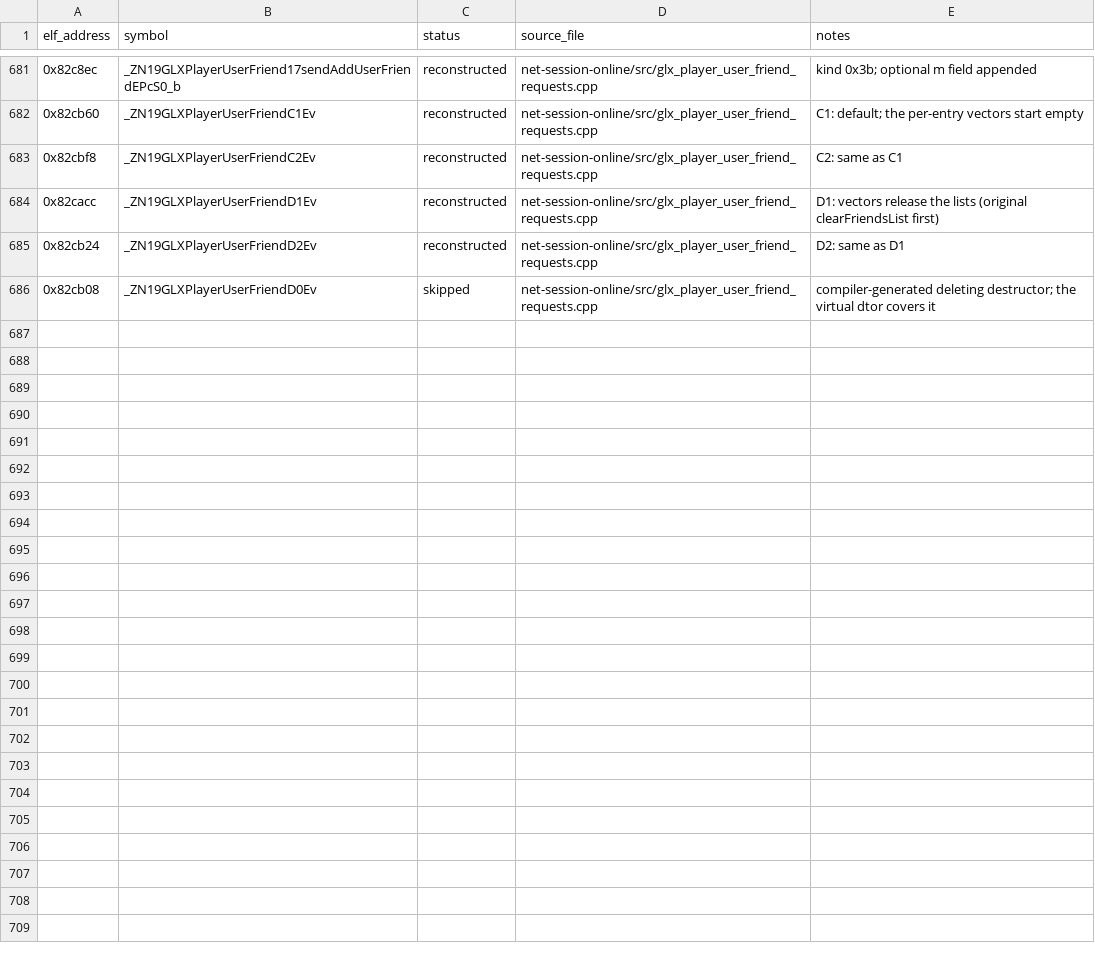
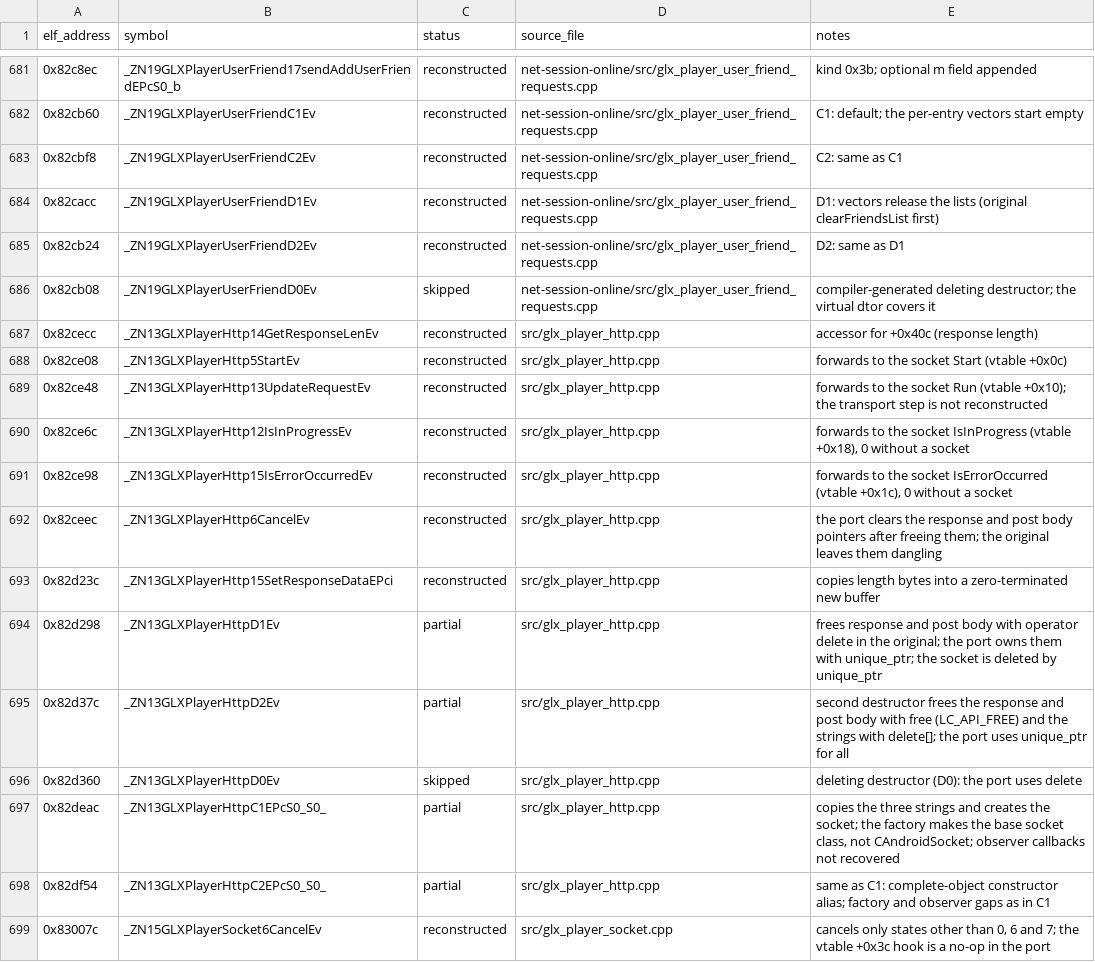
Before and after one commit to AdamCelermajer/DH_sc, a CSV file: port/decomp-reconstruction/net-session-online/ledger.csv, drawn as a sheet; only a part is shown, gaps mark what is left out; the diff covers the shown part only; the diff names each change by its address in the sheet, - before the commit and + after, or states it on an @@ line.

```diff
--- a/port/decomp-reconstruction/net-session-online/ledger.csv
+++ b/port/decomp-reconstruction/net-session-online/ledger.csv
+row 687: 0x82cecc | _ZN13GLXPlayerHttp14GetResponseLenEv | reconstructed | src/glx_player_http.cpp | accessor for +0x40c (response length)
+row 688: 0x82ce08 | _ZN13GLXPlayerHttp5StartEv | reconstructed | src/glx_player_http.cpp | forwards to the socket Start (vtable +0x0c)
+row 689: 0x82ce48 | _ZN13GLXPlayerHttp13UpdateRequestEv | reconstructed | src/glx_player_http.cpp | forwards to the socket Run (vtable +0x10); the transport step is not reconstructed
+row 690: 0x82ce6c | _ZN13GLXPlayerHttp12IsInProgressEv | reconstructed | src/glx_player_http.cpp | forwards to the socket IsInProgress (vtable +0x18), 0 without a socket
+row 691: 0x82ce98 | _ZN13GLXPlayerHttp15IsErrorOccurredEv | reconstructed | src/glx_player_http.cpp | forwards to the socket IsErrorOccurred (vtable +0x1c), 0 without a socket
+row 692: 0x82ceec | _ZN13GLXPlayerHttp6CancelEv | reconstructed | src/glx_player_http.cpp | the port clears the response and post body pointers after freeing them; the original leaves them dangling
+row 693: 0x82d23c | _ZN13GLXPlayerHttp15SetResponseDataEPci | reconstructed | src/glx_player_http.cpp | copies length bytes into a zero-terminated new buffer
+row 694: 0x82d298 | _ZN13GLXPlayerHttpD1Ev | partial | src/glx_player_http.cpp | frees response and post body with operator delete in the original; the port owns them with unique_ptr; the socket is deleted by unique_ptr
+row 695: 0x82d37c | _ZN13GLXPlayerHttpD2Ev | partial | src/glx_player_http.cpp | second destructor frees the response and post body with free (LC_API_FREE) and the strings with delete[]; the port uses unique_ptr for all
+row 696: 0x82d360 | _ZN13GLXPlayerHttpD0Ev | skipped | src/glx_player_http.cpp | deleting destructor (D0): the port uses delete
+row 697: 0x82deac | _ZN13GLXPlayerHttpC1EPcS0_S0_ | partial | src/glx_player_http.cpp | copies the three strings and creates the socket; the factory makes the base socket class, not CAndroidSocket; observer callbacks not recovered
+row 698: 0x82df54 | _ZN13GLXPlayerHttpC2EPcS0_S0_ | partial | src/glx_player_http.cpp | same as C1: complete-object constructor alias; factory and observer gaps as in C1
+row 699: 0x83007c | _ZN15GLXPlayerSocket6CancelEv | reconstructed | src/glx_player_socket.cpp | cancels only states other than 0, 6 and 7; the vtable +0x3c hook is a no-op in the port
```
Also changed, not shown: 12 added rows elsewhere in this file, 5 other files.
